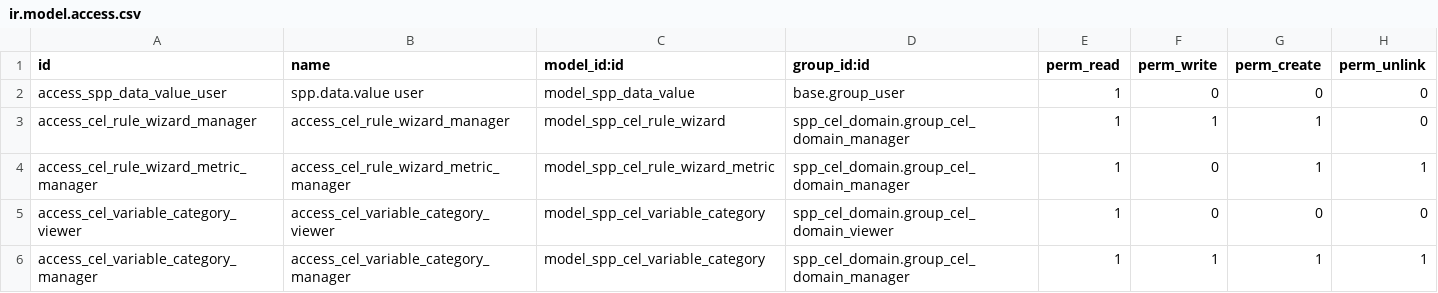
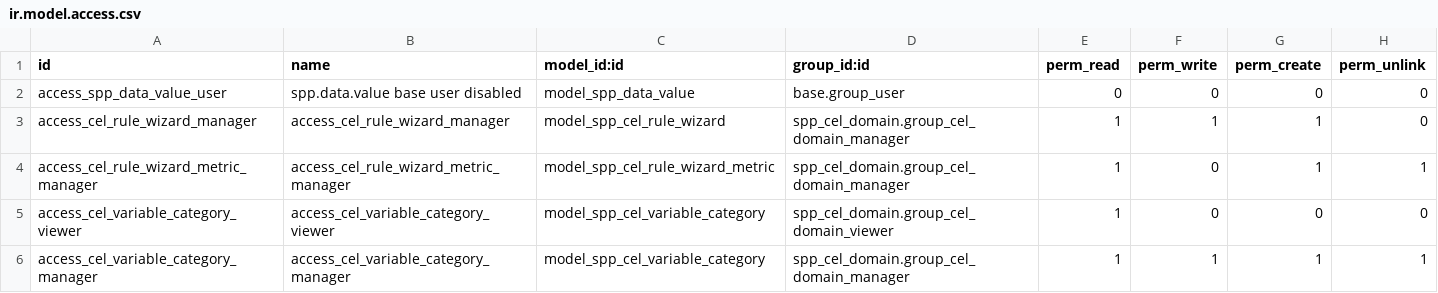
Before and after one commit to OpenSPP/OpenSPP2, a CSV file: spp_cel_domain/security/ir.model.access.csv, drawn as a sheet; only a part is shown.

Commit message:
fix: restrict DCI sync and cached values

```diff
--- a/spp_cel_domain/security/ir.model.access.csv
+++ b/spp_cel_domain/security/ir.model.access.csv
@@ -1,3 +1,3 @@
 id,name,model_id:id,group_id:id,perm_read,perm_write,perm_create,perm_unlink
-access_spp_data_value_user,spp.data.value user,model_spp_data_value,base.group_user,1,0,0,0
+access_spp_data_value_user,spp.data.value base user disabled,model_spp_data_value,base.group_user,0,0,0,0
 access_cel_rule_wizard_manager,access_cel_rule_wizard_manager,model_spp_cel_rule_wizard,spp_cel_domain.group_cel_domain_manager,1,1,1,0
```
Also changed, not shown: 3 other files.
